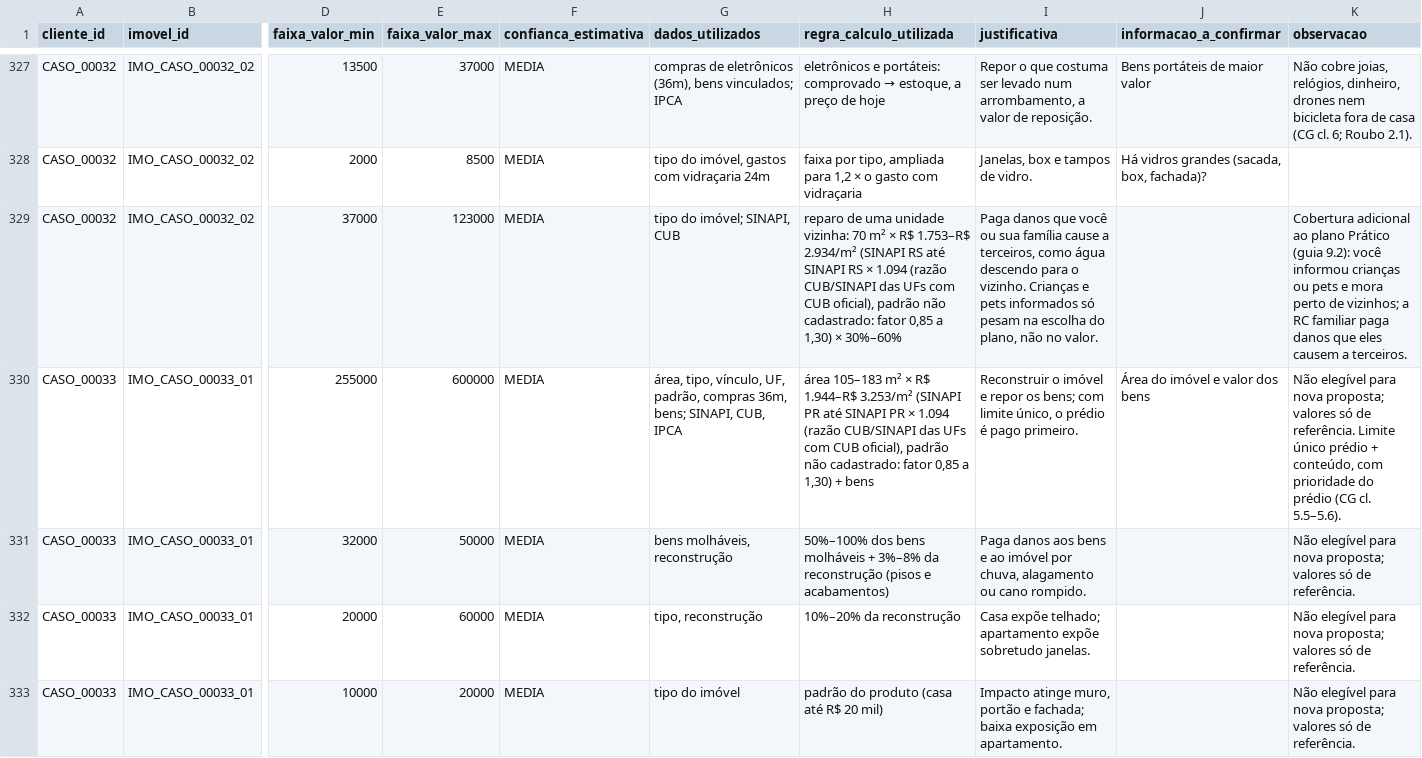
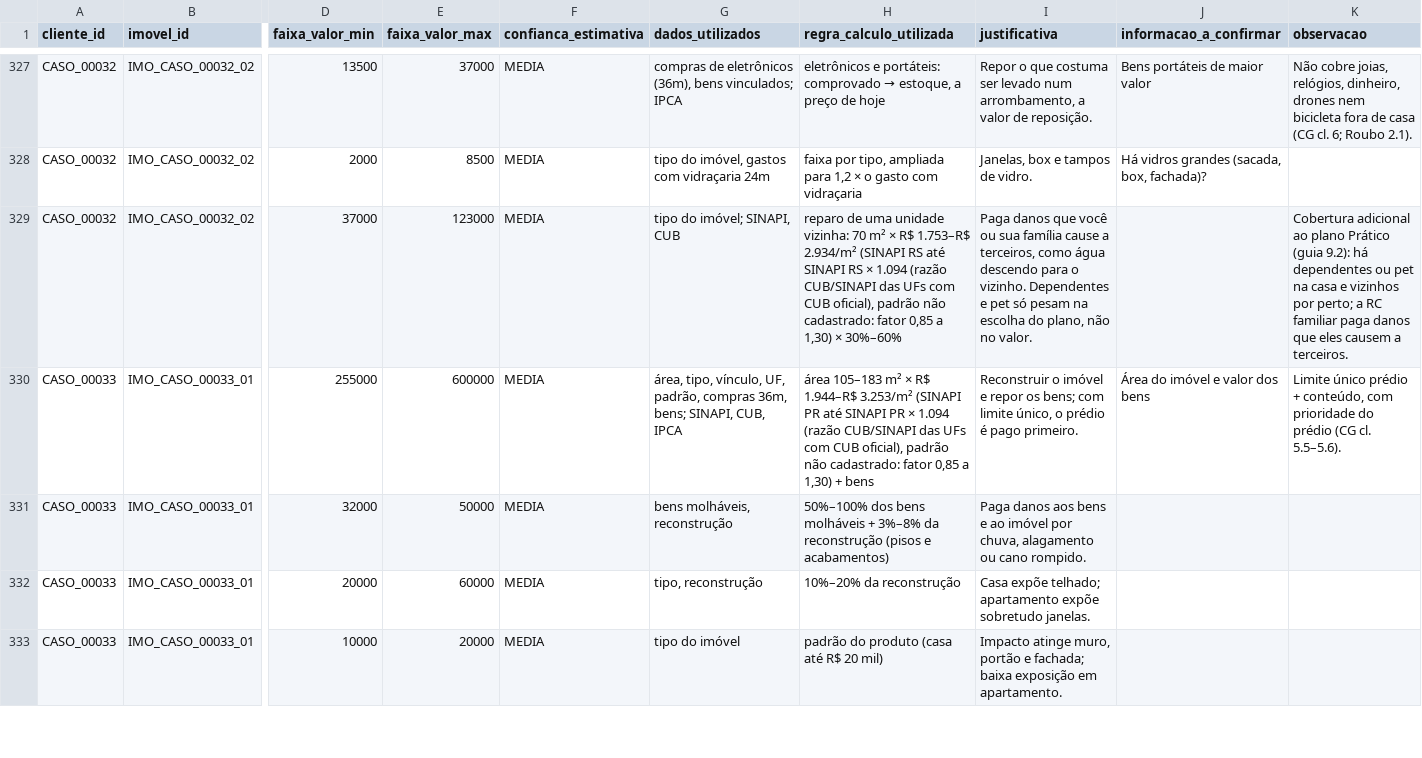
Before and after one commit to EduVPF/datathon-protecao-inteligente, a CSV file: entrega/template_coberturas_times.csv, drawn as a sheet; only a part is shown, gaps mark what is left out; the diff covers the shown part only; the diff names each change by its address in the sheet, - before the commit and + after, or states it on an @@ line.

Commit message:
fix: seguro BB so com produto de seguridade, frescor na confianca e texto de dependentes (ajustes do PR #13)

```diff
--- a/entrega/template_coberturas_times.csv
+++ b/entrega/template_coberturas_times.csv
-I329 (justificativa): …o vizinho. Crianças e pets informados só pesam…
+I329 (justificativa): …o vizinho. Dependentes e pet só pesam…
-K329 (observacao): …(guia 9.2): você informou crianças ou pets e mora perto de vizinhos; a RC…
+K329 (observacao): …(guia 9.2): há dependentes ou pet na casa e vizinhos por perto; a RC…
-K330 (observacao): Não elegível para nova proposta; valores só de referência. Limite único…
+K330 (observacao): Limite único…
-K331:K333 (observacao): Não elegível para nova proposta; valores só de referência.
+K331:K333 (observacao): (empty)
```
Also changed, not shown: 189 edited cells elsewhere in this file, entrega/template_resultado_times.csv, 7 other files.
